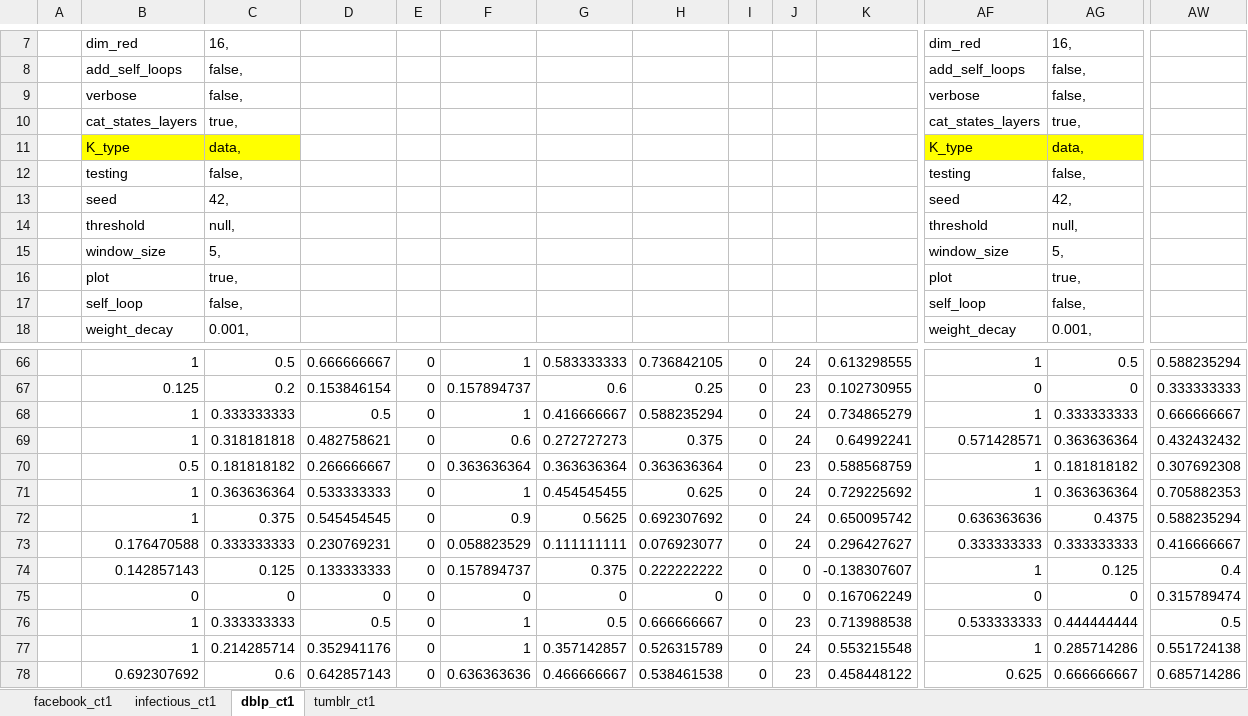
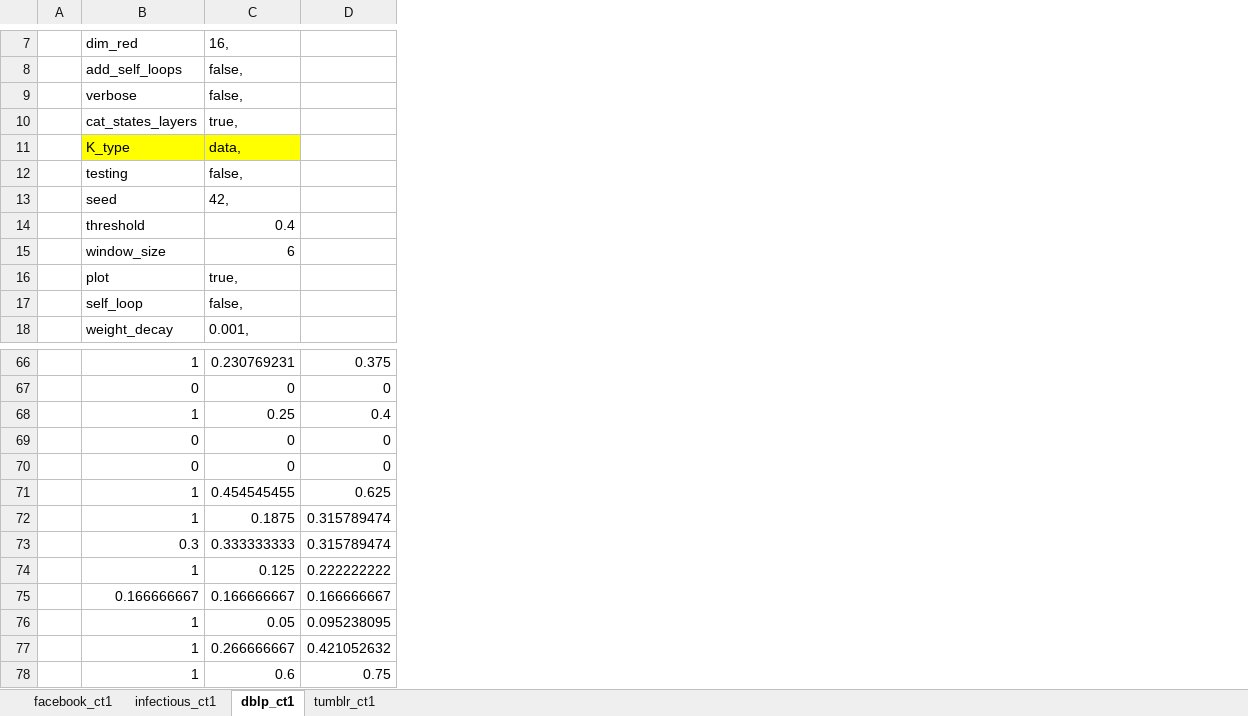
Before and after one commit to NGMLGroup/Koopman-TGNN-Interpretability, an Excel workbook: analysis.xlsx, sheet dblp_ct1, drawn as a sheet; only a part is shown, gaps mark what is left out; values as stored, in another font and other column widths than the file's, no borders; conditional formats not drawn; removed rows and columns are numbered as before the commit, all else as after; the diff covers the shown part only; the diff names each change by its address in the sheet, - before the commit and + after, or states it on an @@ line.

```diff
--- a/analysis.xlsx (sheet dblp_ct1)
+++ b/analysis.xlsx (sheet dblp_ct1)
-column B, rows 7-18: dim_red | add_self_loops | verbose | cat_states_layers | K_type | testing | seed | threshold | window_size | plot | self_loop | weight_decay; rows 66-78: 1 | 0.125 | 1 | 1 | 0.5 | 1 | 1 | 0.176470588 | 0.142857143 | 0 | 1 | 1 | 0.692307692
-column C, rows 7-18: 16, | false, | false, | true, | data, | false, | 42, | null, | 5, | true, | false, | 0.001,; rows 66-78: 0.5 | 0.2 | 0.333333333 | 0.318181818 | 0.181818182 | 0.363636364 | 0.375 | 0.333333333 | 0.125 | 0 | 0.333333333 | 0.214285714 | 0.6
-column D, rows 66-78: 0.666666667 | 0.153846154 | 0.5 | 0.482758621 | 0.266666667 | 0.533333333 | 0.545454545 | 0.230769231 | 0.133333333 | 0 | 0.5 | 0.352941176 | 0.642857143
-column E, rows 66-78: all 0
-column F, rows 66-78: 1 | 0.157894737 | 1 | 0.6 | 0.363636364 | 1 | 0.9 | 0.058823529 | 0.157894737 | 0 | 1 | 1 | 0.636363636
-column G, rows 66-78: 0.583333333 | 0.6 | 0.416666667 | 0.272727273 | 0.363636364 | 0.454545455 | 0.5625 | 0.111111111 | 0.375 | 0 | 0.5 | 0.357142857 | 0.466666667
-column H, rows 66-78: 0.736842105 | 0.25 | 0.588235294 | 0.375 | 0.363636364 | 0.625 | 0.692307692 | 0.076923077 | 0.222222222 | 0 | 0.666666667 | 0.526315789 | 0.538461538
-column I, rows 66-78: all 0
-column J, rows 66-78: 24 | 23 | 24 | 24 | 23 | 24 | 24 | 24 | 0 | 0 | 23 | 24 | 23
-column K, rows 66-78: 0.613298555 | 0.102730955 | 0.734865279 | 0.64992241 | 0.588568759 | 0.729225692 | 0.650095742 | 0.296427627 | -0.138307607 | 0.167062249 | 0.713988538 | 0.553215548 | 0.458448122
-C14: null,
+C14: 0.4
-C15: 5,
+C15: 6
-C66: 0.5
+C66: 0.230769231
-D66: 0.588235294
+D66: 0.375
-D67: 0.333333333
+D67: 0
-C68: 0.333333333
+C68: 0.25
-D68: 0.666666667
+D68: 0.4
-B69: 0.571428571
+B69: 0
-C69: 0.363636364
+C69: 0
-D69: 0.432432432
+D69: 0
-B70: 1
+B70: 0
-C70: 0.181818182
+C70: 0
-D70: 0.307692308
+D70: 0
-C71: 0.363636364
+C71: 0.454545455
-D71: 0.705882353
+D71: 0.625
-B72: 0.636363636
+B72: 1
-C72: 0.4375
+C72: 0.1875
-D72: 0.588235294
+D72: 0.315789474
-B73: 0.333333333
+B73: 0.3
-D73: 0.416666667
+D73: 0.315789474
-D74: 0.4
+D74: 0.222222222
-B75: 0
+B75: 0.166666667
-C75: 0
+C75: 0.166666667
-D75: 0.315789474
+D75: 0.166666667
-B76: 0.533333333
+B76: 1
-C76: 0.444444444
+C76: 0.05
-D76: 0.5
+D76: 0.095238095
-C77: 0.285714286
+C77: 0.266666667
-D77: 0.551724138
+D77: 0.421052632
-B78: 0.625
+B78: 1
-C78: 0.666666667
+C78: 0.6
-D78: 0.685714286
+D78: 0.75
```
Also changed, not shown: 5 added rows, 5 removed rows, 6 added columns, 41 removed columns, 125 edited cells and cell formats elsewhere in this sheet, sheet facebook_ct1, sheet infectious_ct1, formulas that keep their value.
